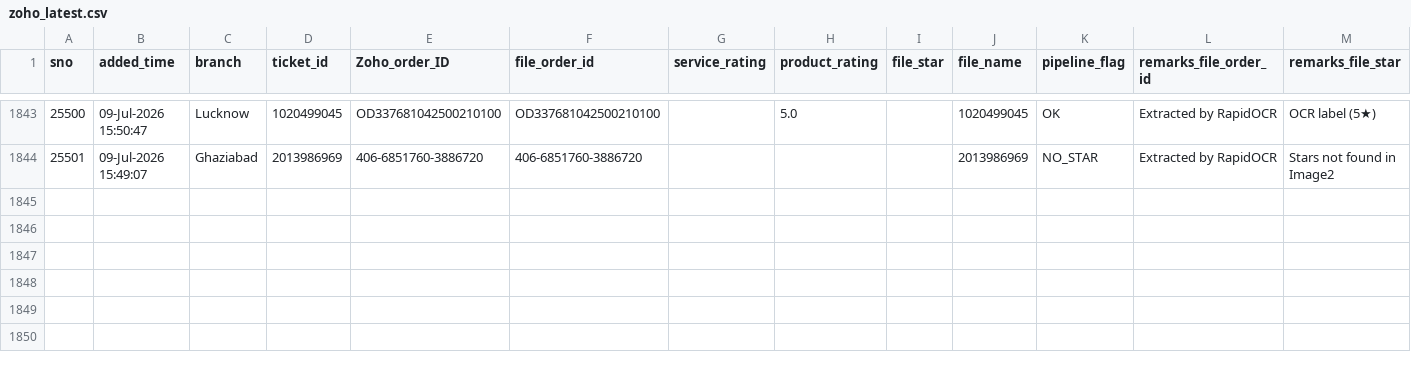
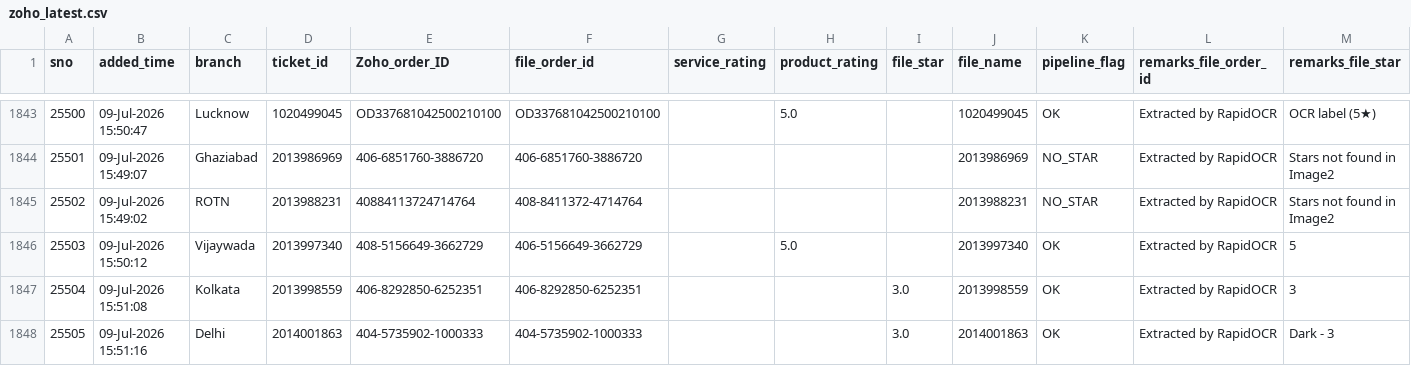
Before and after one commit to BobCantBuild/zoho-image-pipeline, a CSV file: data/zoho_latest.csv, drawn as a sheet; only a part is shown, gaps mark what is left out.

Commit message:
auto: update dashboard data — 1847 records [2026-07-09 16:32]

```diff
--- a/data/zoho_latest.csv
+++ b/data/zoho_latest.csv
@@ -1844 +1844,5 @@
 25501,09-Jul-2026 15:49:07,Ghaziabad,2013986969,406-6851760-3886720,406-6851760-3886720,,,,2013986969,NO_STAR,Extracted by RapidOCR,Stars not found in Image2
+25502,09-Jul-2026 15:49:02,ROTN,2013988231,40884113724714764,408-8411372-4714764,,,,2013988231,NO_STAR,Extracted by RapidOCR,Stars not found in Image2
+25503,09-Jul-2026 15:50:12,Vijaywada,2013997340,408-5156649-3662729,406-5156649-3662729,,5.0,,2013997340,OK,Extracted by RapidOCR,5
+25504,09-Jul-2026 15:51:08,Kolkata,2013998559,406-8292850-6252351,406-8292850-6252351,,,3.0,2013998559,OK,Extracted by RapidOCR,3
+25505,09-Jul-2026 15:51:16,Delhi,2014001863,404-5735902-1000333,404-5735902-1000333,,,3.0,2014001863,OK,Extracted by RapidOCR,Dark - 3
```
Also changed, not shown: 1 other file.
